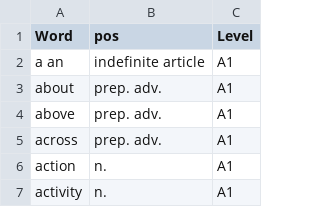
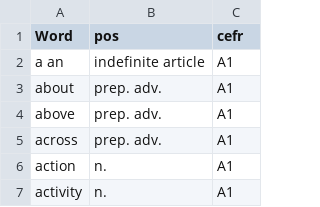
Before and after one commit to mckurdi27/vocab, a CSV file: analiz/cefra1.csv, drawn as a sheet; only a part is shown.

Commit message:
Change header from 'Level' to 'cefr'
Updated header of the CSV file to use 'cefr' instead of 'Level'.

```diff
--- a/analiz/cefra1.csv
+++ b/analiz/cefra1.csv
@@ -1,2 +1,2 @@
-Word	pos	Level
+Word	pos	cefr
 a an	indefinite article	A1
```
